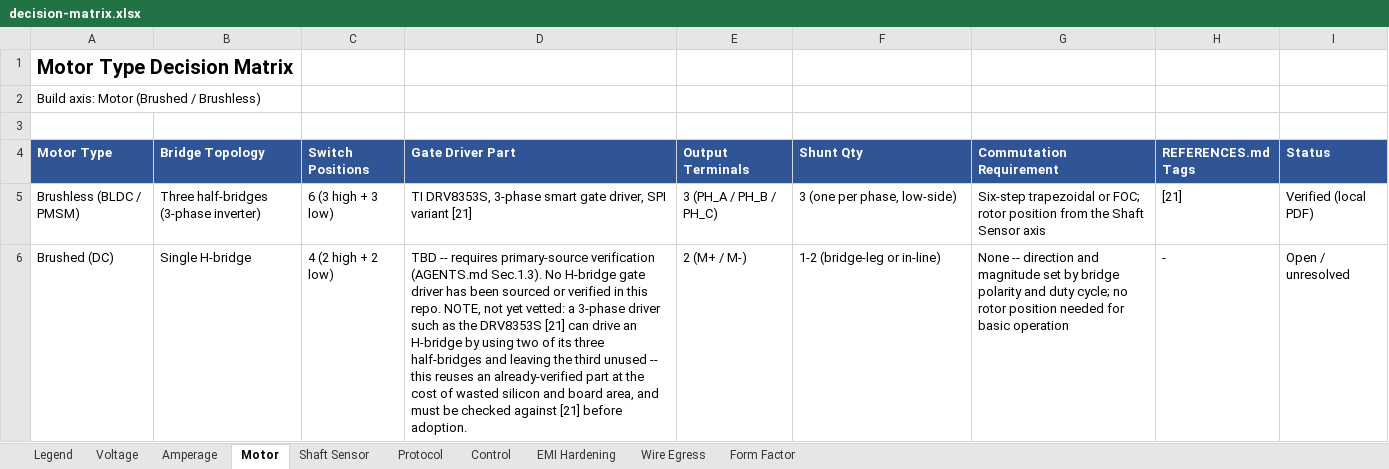
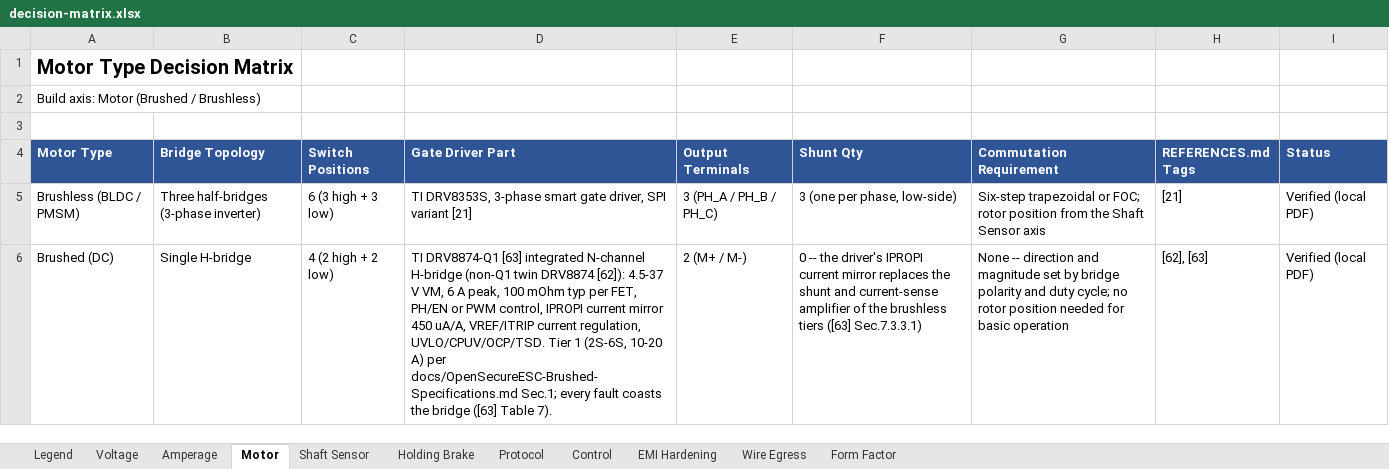
Before and after one commit to Stab-Rabbit-coding/Open-Secure-ESC, an Excel workbook: docs/decision-matrix.xlsx, sheet Motor, drawn as a sheet; values as stored, in another font and other column widths than the file's, no borders; the diff names each change by its address in the sheet, - before the commit and + after, or states it on an @@ line.

```diff
--- a/docs/decision-matrix.xlsx (sheet Motor)
+++ b/docs/decision-matrix.xlsx (sheet Motor)
+sheet tab: Holding Brake
-D6 (Gate Driver Part): TBD -- requires primary-source verification (AGENTS.md Sec.1.3). No H-bridge gate driver has been sourced or verified in this repo. NOTE, not yet vetted: a 3-phase driver such as the DRV8353S [21] can drive an H-bridge by using two of its three half-bridges and leaving the third unused -- this reuses an already-verified part at the cost of wasted silicon and board area, and must be checked against [21] before adoption.
+D6 (Gate Driver Part): TI DRV8874-Q1 [63] integrated N-channel H-bridge (non-Q1 twin DRV8874 [62]): 4.5-37 V VM, 6 A peak, 100 mOhm typ per FET, PH/EN or PWM control, IPROPI current mirror 450 uA/A, VREF/ITRIP current regulation, UVLO/CPUV/OCP/TSD. Tier 1 (2S-6S, 10-20 A) per docs/OpenSecureESC-Brushed-Specifications.md Sec.1; every fault coasts the bridge ([63] Table 7).
-F6 (Shunt Qty): 1-2 (bridge-leg or in-line)
+F6 (Shunt Qty): 0 -- the driver's IPROPI current mirror replaces the shunt and current-sense amplifier of the brushless tiers ([63] Sec.7.3.3.1)
-H6 (REFERENCES.md Tags): -
+H6 (REFERENCES.md Tags): [62], [63]
-I6 (Status): Open / unresolved
+I6 (Status): Verified (local PDF)
```
Also changed, not shown: sheet Shaft Sensor, sheet Legend, sheet Amperage, 3 other files.
